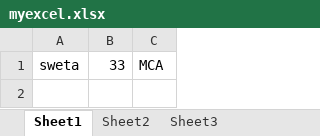
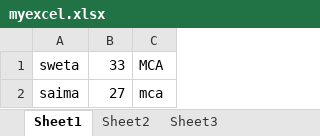
Before and after one commit to sweta-suman/git_file, an Excel workbook: myexcel.xlsx, sheet Sheet1, drawn as a sheet; values as stored, in another font and other column widths than the file's, no borders; the diff names each change by its address in the sheet, - before the commit and + after, or states it on an @@ line.

```diff
--- a/myexcel.xlsx (sheet Sheet1)
+++ b/myexcel.xlsx (sheet Sheet1)
+row 2: saima | 27 | mca
```
Also changed, not shown: 1 other file.
